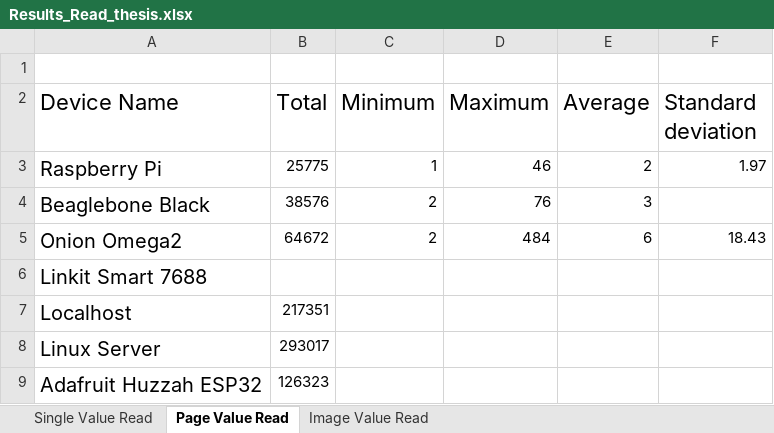
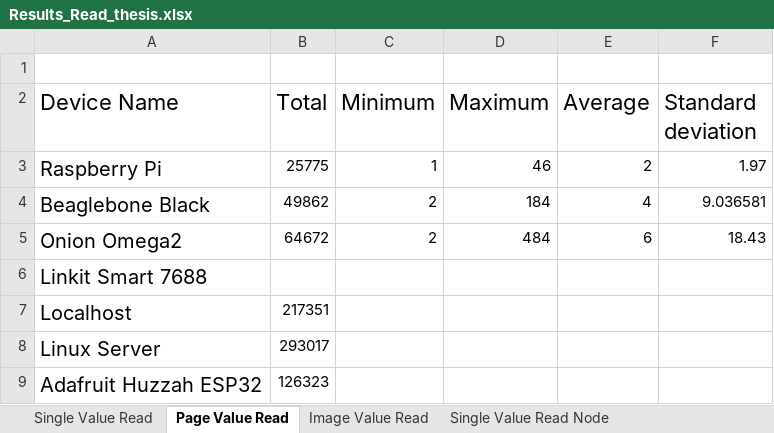
Before and after one commit to cbaser/OPC_UA_GUI_Automation, an Excel workbook: Results/Results_Read_thesis.xlsx, sheet Page Value Read, drawn as a sheet; values as stored, in another font and other column widths than the file's, no borders; charts and pictures not drawn; the diff names each change by its address in the sheet, - before the commit and + after, or states it on an @@ line.

```diff
--- a/Results/Results_Read_thesis.xlsx (sheet Page Value Read)
+++ b/Results/Results_Read_thesis.xlsx (sheet Page Value Read)
+sheet tab: Single Value Read Node
-B4 (Total): 38576
+B4 (Total): 49862
-D4 (Maximum): 76
+D4 (Maximum): 184
-E4 (Average): 3
+E4 (Average): 4
-F4 (Standard deviation): (empty)
+F4 (Standard deviation): 9.036581
```
Also changed, not shown: sheet Image Value Read, other sheet tabs, charts or pictures, 10 other files.
